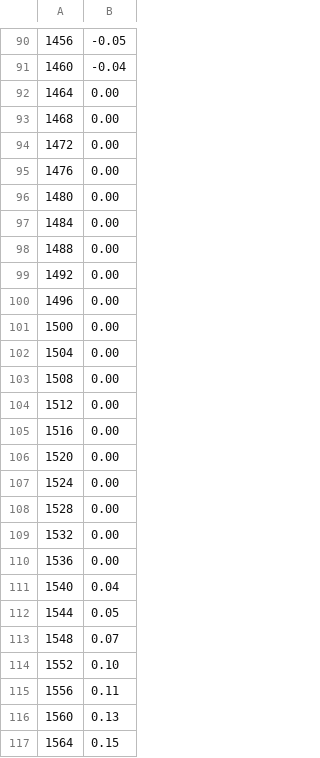
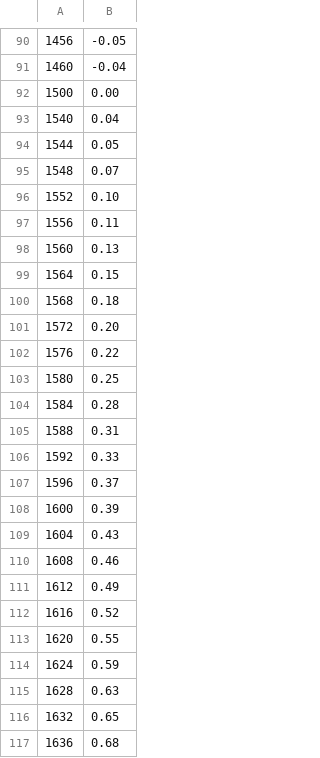
Before and after one commit to auvsociety/tvmc, a CSV file: config/t200.csv (was config/pwm-to-thrust.csv), drawn as a sheet; only a part is shown, gaps mark what is left out; the shorter side is filled out with more unchanged rows.

```diff
--- a/config/pwm-to-thrust.csv
+++ b/config/t200.csv
@@ -91,21 +91,3 @@
 1460,-0.04
-1464,0.00
-1468,0.00
-1472,0.00
-1476,0.00
-1480,0.00
-1484,0.00
-1488,0.00
-1492,0.00
-1496,0.00
 1500,0.00
-1504,0.00
-1508,0.00
-1512,0.00
-1516,0.00
-1520,0.00
-1524,0.00
-1528,0.00
-1532,0.00
-1536,0.00
 1540,0.04
```
Also changed, not shown: 8 other files.
